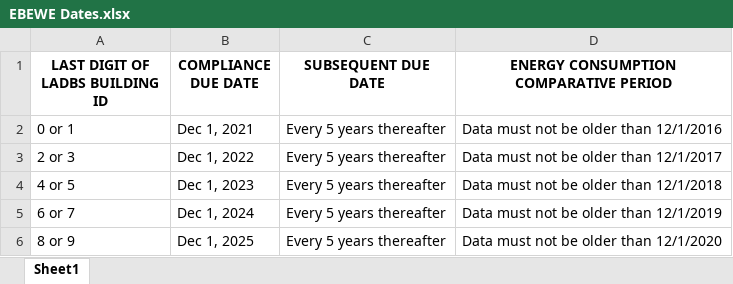
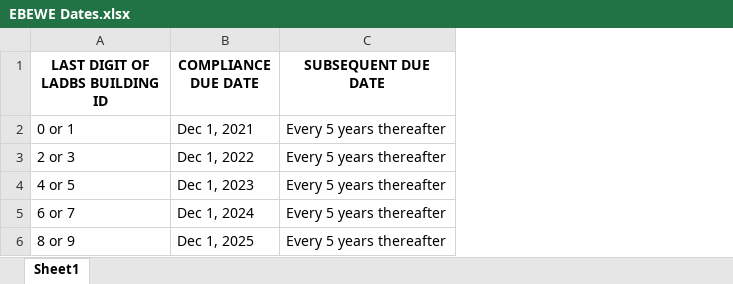
Before and after one commit to GreenEconoME/Progress-And-Goals, an Excel workbook: Resources/EBEWE Dates.xlsx, sheet Sheet1, drawn as a sheet; values as stored, in another font and other column widths than the file's, no borders; the diff names each change by its address in the sheet, - before the commit and + after, or states it on an @@ line.

Commit message:
Remove the comp period column

```diff
--- a/Resources/EBEWE Dates.xlsx (sheet Sheet1)
+++ b/Resources/EBEWE Dates.xlsx (sheet Sheet1)
-column D, rows 1-6: ENERGY CONSUMPTION COMPARATIVE PERIOD | Data must not be older than 12/1/2016 | Data must not be older than 12/1/2017 | Data must not be older than 12/1/2018 | Data must not be older than 12/1/2019 | Data must not be older than 12/1/2020
```
